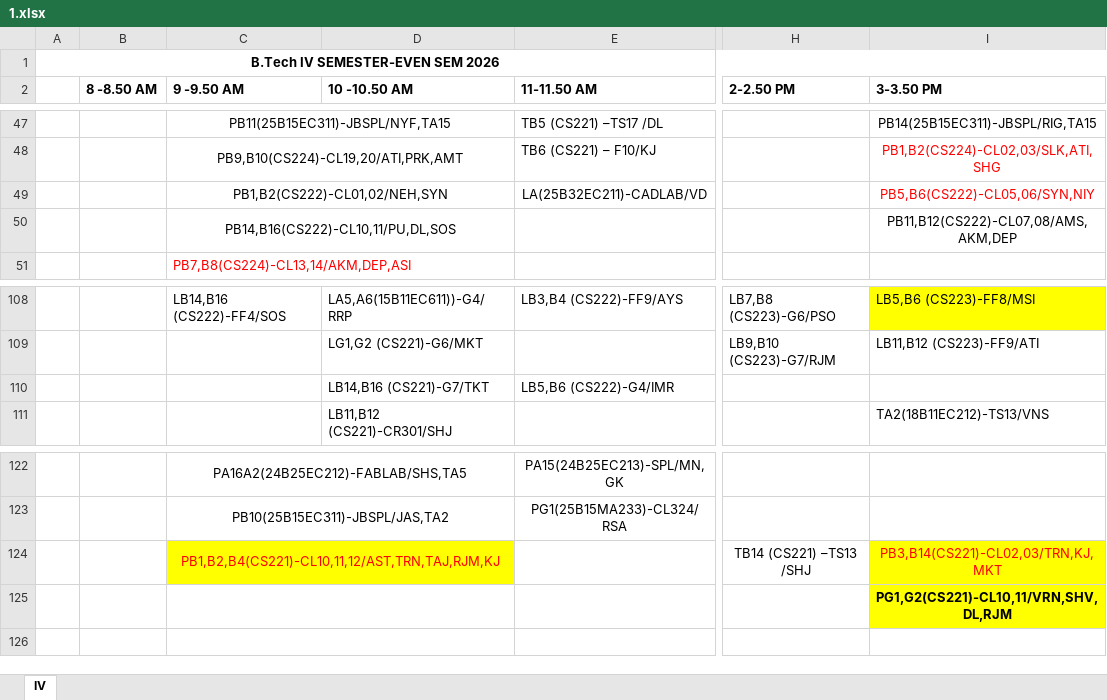
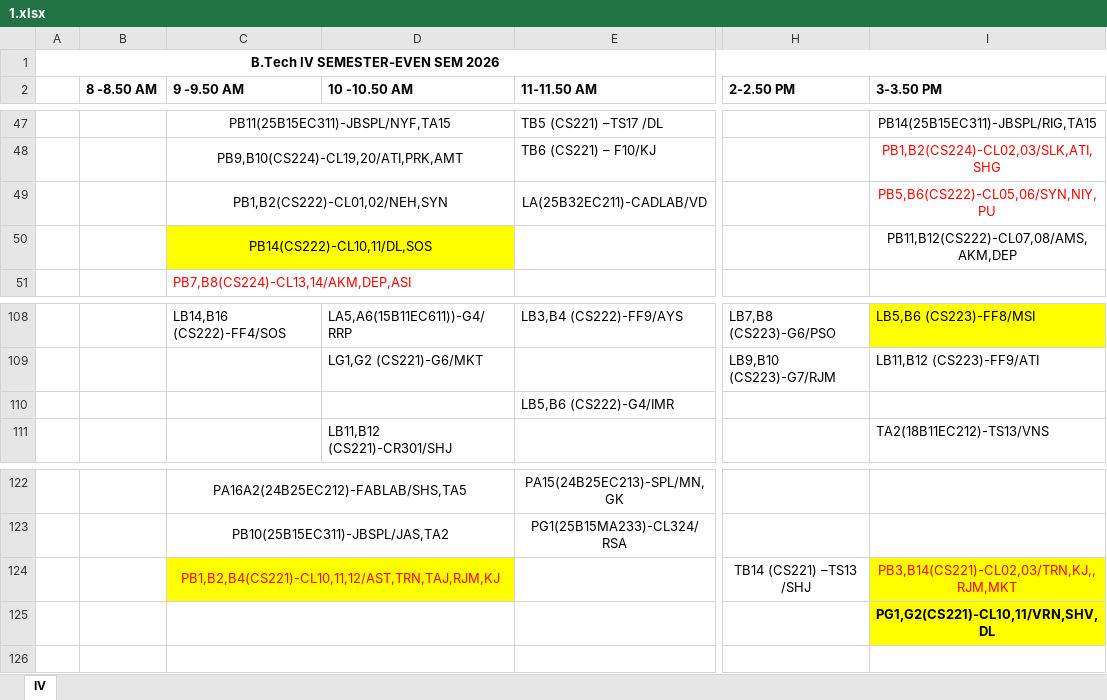
Before and after one commit to codelif/jiit-planner-cdn, an Excel workbook: raw/time_tables/B.Tech 62 (btech-62)/4/1.xlsx, sheet IV, drawn as a sheet; only a part is shown, gaps mark what is left out; values as stored, in another font and other column widths than the file's, no borders; the diff names each change by its address in the sheet, - before the commit and + after, or states it on an @@ line.

```diff
--- a/raw/time_tables/B.Tech 62 (btech-62)/4/1.xlsx (sheet IV)
+++ b/raw/time_tables/B.Tech 62 (btech-62)/4/1.xlsx (sheet IV)
-I49 (3-3.50 PM): PB5,B6(CS222)-CL05,06/SYN,NIY
+I49 (3-3.50 PM): PB5,B6(CS222)-CL05,06/SYN,NIY,PU
-C50 (9 -9.50 AM): PB14,B16(CS222)-CL10,11/PU,DL,SOS
+C50 (9 -9.50 AM): PB14(CS222)-CL10,11/DL,SOS
-C50:D50 fill: none
+C50:D50 fill: #FFFF00
-D110 (10 -10.50 AM): LB14,B16 (CS221)-G7/TKT
+D110 (10 -10.50 AM): (empty)
-I124 (3-3.50 PM): PB3,B14(CS221)-CL02,03/TRN,KJ,MKT
+I124 (3-3.50 PM): PB3,B14(CS221)-CL02,03/TRN,KJ,,RJM,MKT
-I125 (3-3.50 PM): PG1,G2(CS221)-CL10,11/VRN,SHV,DL,RJM
+I125 (3-3.50 PM): PG1,G2(CS221)-CL10,11/VRN,SHV,DL
```
Also changed, not shown: raw/time_tables/B.Tech 62 (btech-62)/2/1.xlsx.
